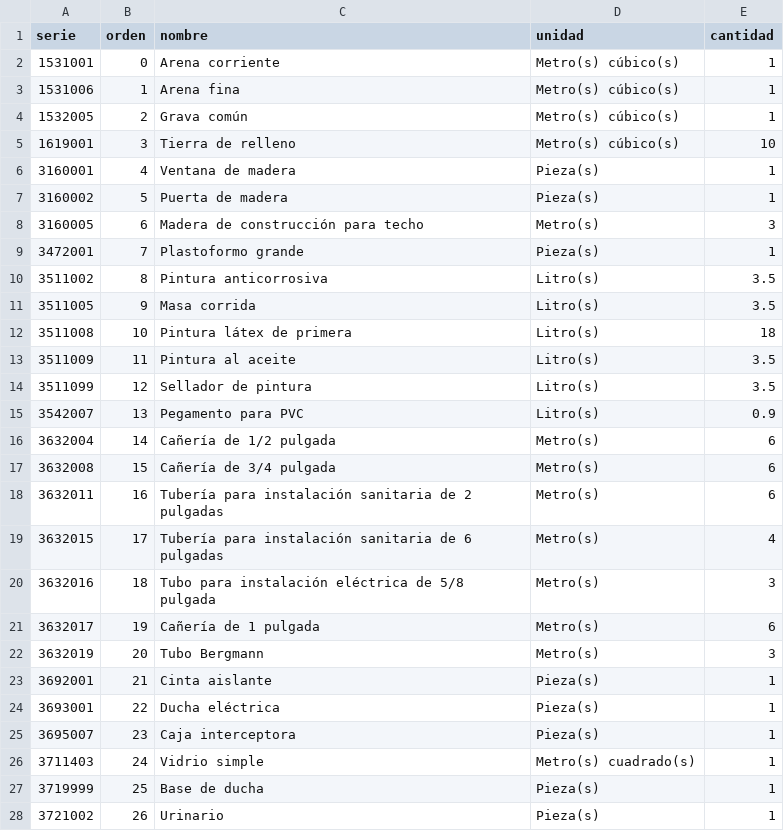
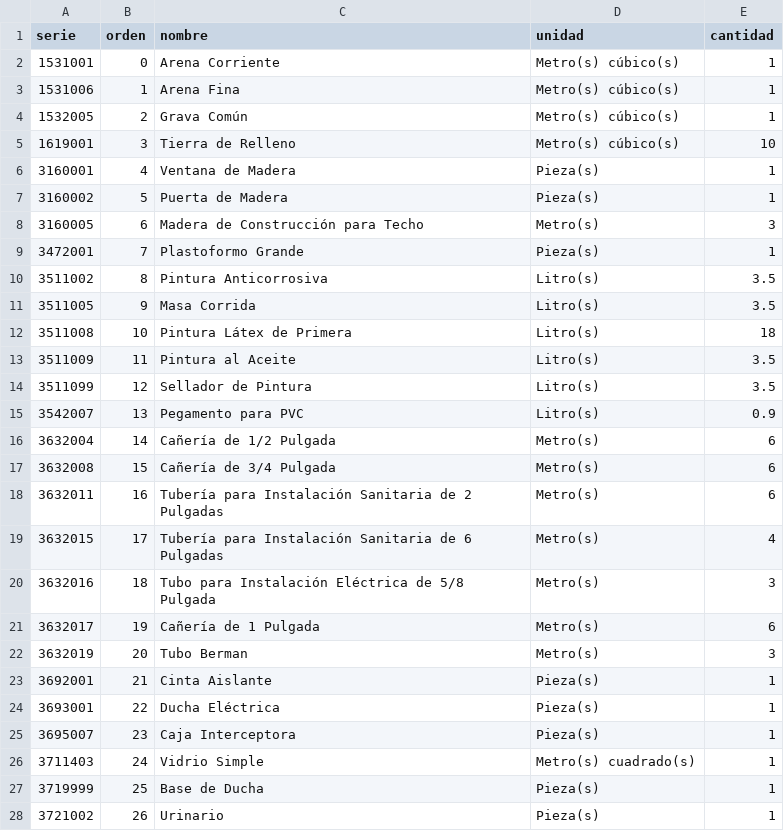
Before and after one commit to hugop1006-cpu/incerpaz-la-gran-obra, a CSV file: ine-mensual/datos/catalogo/icc_beni.csv, drawn as a sheet; only a part is shown; the diff covers the shown part only.

```diff
--- a/ine-mensual/datos/catalogo/icc_beni.csv
+++ b/ine-mensual/datos/catalogo/icc_beni.csv
@@ -1,28 +1,28 @@
 serie,orden,nombre,unidad,cantidad
-1531001,0,Arena corriente,Metro(s) cúbico(s),1
-1531006,1,Arena fina,Metro(s) cúbico(s),1
-1532005,2,Grava común,Metro(s) cúbico(s),1
-1619001,3,Tierra de relleno,Metro(s) cúbico(s),10
-3160001,4,Ventana de madera,Pieza(s),1
-3160002,5,Puerta de madera,Pieza(s),1
-3160005,6,Madera de construcción para techo,Metro(s),3
-3472001,7,Plastoformo grande,Pieza(s),1
-3511002,8,Pintura anticorrosiva,Litro(s),3.5
-3511005,9,Masa corrida,Litro(s),3.5
-3511008,10,Pintura látex de primera,Litro(s),18
-3511009,11,Pintura al aceite,Litro(s),3.5
-3511099,12,Sellador de pintura,Litro(s),3.5
+1531001,0,Arena Corriente,Metro(s) cúbico(s),1
+1531006,1,Arena Fina,Metro(s) cúbico(s),1
+1532005,2,Grava Común,Metro(s) cúbico(s),1
+1619001,3,Tierra de Relleno,Metro(s) cúbico(s),10
+3160001,4,Ventana de Madera,Pieza(s),1
+3160002,5,Puerta de Madera,Pieza(s),1
+3160005,6,Madera de Construcción para Techo,Metro(s),3
+3472001,7,Plastoformo Grande,Pieza(s),1
+3511002,8,Pintura Anticorrosiva,Litro(s),3.5
+3511005,9,Masa Corrida,Litro(s),3.5
+3511008,10,Pintura Látex de Primera,Litro(s),18
+3511009,11,Pintura al Aceite,Litro(s),3.5
+3511099,12,Sellador de Pintura,Litro(s),3.5
 3542007,13,Pegamento para PVC,Litro(s),0.9
-3632004,14,Cañería de 1/2 pulgada,Metro(s),6
-3632008,15,Cañería de 3/4 pulgada,Metro(s),6
-3632011,16,Tubería para instalación sanitaria de 2 pulgadas,Metro(s),6
-3632015,17,Tubería para instalación sanitaria de 6 pulgadas,Metro(s),4
-3632016,18,Tubo para instalación eléctrica de 5/8 pulgada,Metro(s),3
-3632017,19,Cañería de 1 pulgada,Metro(s),6
-3632019,20,Tubo Bergmann,Metro(s),3
-3692001,21,Cinta aislante,Pieza(s),1
-3693001,22,Ducha eléctrica,Pieza(s),1
-3695007,23,Caja interceptora,Pieza(s),1
-3711403,24,Vidrio simple,Metro(s) cuadrado(s),1
-3719999,25,Base de ducha,Pieza(s),1
+3632004,14,Cañería de 1/2 Pulgada,Metro(s),6
+3632008,15,Cañería de 3/4 Pulgada,Metro(s),6
+3632011,16,Tubería para Instalación Sanitaria de 2 Pulgadas,Metro(s),6
+3632015,17,Tubería para Instalación Sanitaria de 6 Pulgadas,Metro(s),4
+3632016,18,Tubo para Instalación Eléctrica de 5/8 Pulgada,Metro(s),3
+3632017,19,Cañería de 1 Pulgada,Metro(s),6
+3632019,20,Tubo Berman,Metro(s),3
+3692001,21,Cinta Aislante,Pieza(s),1
+3693001,22,Ducha Eléctrica,Pieza(s),1
+3695007,23,Caja Interceptora,Pieza(s),1
+3711403,24,Vidrio Simple,Metro(s) cuadrado(s),1
+3719999,25,Base de Ducha,Pieza(s),1
 3721002,26,Urinario,Pieza(s),1
```
Also changed, not shown: 37 edited cells elsewhere in this file, ine-mensual/datos/catalogo/icc_chuquisaca.csv, ine-mensual/datos/catalogo/icc_cochabamba.csv, 10 other files.
